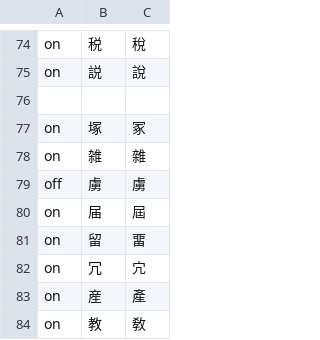
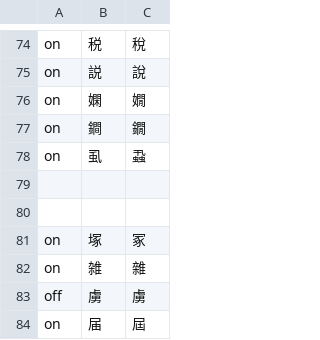
Before and after one commit to 821/821.github.io, a TSV file: Assets/Projects/IME/EmEditor 處理異體字及日本漢字.tsv, drawn as a sheet; only a part is shown, gaps mark what is left out; the shorter side is filled out with more unchanged rows; the diff names each change by its address in the sheet, - before the commit and + after, or states it on an @@ line.

```diff
--- a/Assets/Projects/IME/EmEditor 處理異體字及日本漢字.tsv
+++ b/Assets/Projects/IME/EmEditor 處理異體字及日本漢字.tsv
+row 76: on | 嫻 | 嫺
+row 77: on | 鐧 | 鐗
+row 78: on | 虱 | 蝨
+row 79: (empty)
```
Also changed, not shown: 2 other files.
